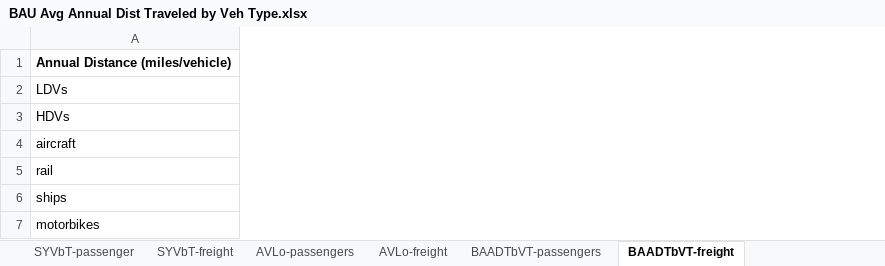
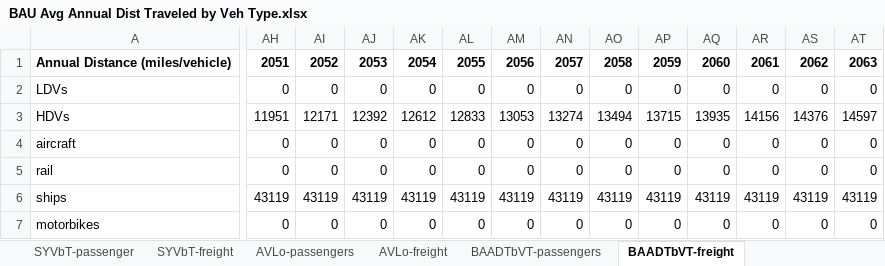
Before and after one commit to EnergyInnovation/eps-indonesia, an Excel workbook: InputData/trans/BAADTbVT/BAU Avg Annual Dist Traveled by Veh Type.xlsx, sheet BAADTbVT-freight, drawn as a sheet; only a part is shown, gaps mark what is left out; values as stored, in another font and other column widths than the file's, no borders; the diff covers the shown part only; the diff names each change by its address in the sheet, - before the commit and + after, or states it on an @@ line.

```diff
--- a/InputData/trans/BAADTbVT/BAU Avg Annual Dist Traveled by Veh Type.xlsx (sheet BAADTbVT-freight)
+++ b/InputData/trans/BAADTbVT/BAU Avg Annual Dist Traveled by Veh Type.xlsx (sheet BAADTbVT-freight)
+column AH, rows 1-7: 2051 | 0 | 11951 | 0 | 0 | 43119 | 0
+column AI, rows 1-7: 2052 | 0 | 12171 | 0 | 0 | 43119 | 0
+column AJ, rows 1-7: 2053 | 0 | 12392 | 0 | 0 | 43119 | 0
+column AK, rows 1-7: 2054 | 0 | 12612 | 0 | 0 | 43119 | 0
+column AL, rows 1-7: 2055 | 0 | 12833 | 0 | 0 | 43119 | 0
+column AM, rows 1-7: 2056 | 0 | 13053 | 0 | 0 | 43119 | 0
+column AN, rows 1-7: 2057 | 0 | 13274 | 0 | 0 | 43119 | 0
+column AO, rows 1-7: 2058 | 0 | 13494 | 0 | 0 | 43119 | 0
+column AP, rows 1-7: 2059 | 0 | 13715 | 0 | 0 | 43119 | 0
+column AQ, rows 1-7: 2060 | 0 | 13935 | 0 | 0 | 43119 | 0
+column AR, rows 1-7: 2061 | 0 | 14156 | 0 | 0 | 43119 | 0
+column AS, rows 1-7: 2062 | 0 | 14376 | 0 | 0 | 43119 | 0
+column AT, rows 1-7: 2063 | 0 | 14597 | 0 | 0 | 43119 | 0
```
Also changed, not shown: 7 added columns and 31 edited cells elsewhere in this sheet, sheet Deep Decarbonization, sheet BAADTbVT-passengers, formulas that keep their value, charts or pictures, 32 other files.
